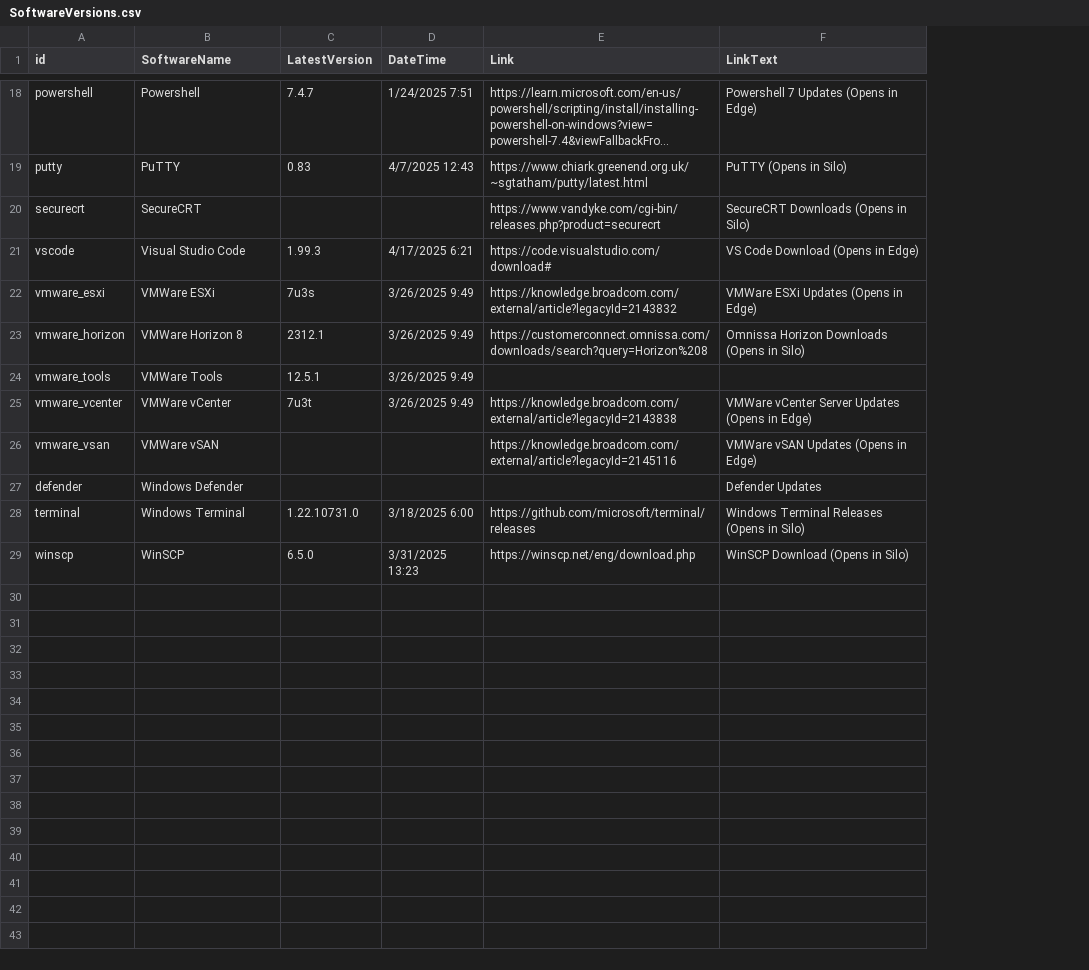
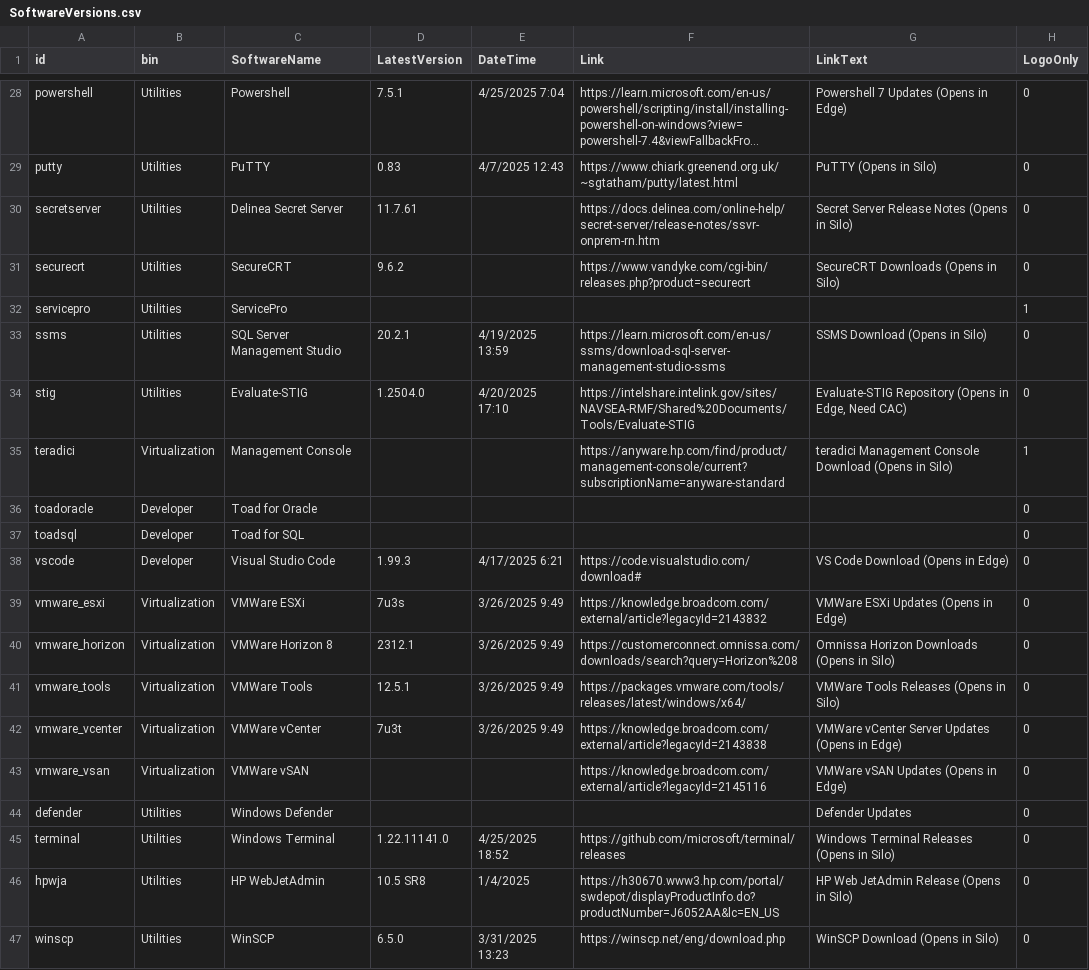
Before and after one commit to weswilson13/didactic-octo-robot, a CSV file: PrimeNet/SoftwareVersions.csv, drawn as a sheet; only a part is shown, gaps mark what is left out; long unchanged cells end in …; addresses are those after the commit; the diff covers the shown part only; the diff names each change by its address in the sheet, - before the commit and + after, or states it on an @@ line.

Commit message:
Update SoftwareVersions.csv

```diff
--- a/PrimeNet/SoftwareVersions.csv
+++ b/PrimeNet/SoftwareVersions.csv
+column B (bin), rows 28-29: Utilities | Utilities; row 31: Utilities; rows 38-45: Developer | Virtualization | Virtualization | Virtualization | Virtualization | Virtualization | Utilities | Utilities; row 47: Utilities
+column H (LogoOnly), rows 28-29: 0 | 0; row 31: 0; rows 38-45: all 0; row 47: 0
-D28 (LatestVersion): 7.4.7
+D28 (LatestVersion): 7.5.1
-E28 (DateTime): 1/24/2025 7:51
+E28 (DateTime): 4/25/2025 7:04
+row 30: secretserver | Utilities | Delinea Secret Server | 11.7.61 |  | https://docs.delinea.com/online-help/secret-server/release-notes/ssvr-onprem-rn.htm | Secret Server Release Notes (Opens in Silo) | 0
-D31 (LatestVersion): (empty)
+D31 (LatestVersion): 9.6.2
+row 32: servicepro | Utilities | ServicePro |  |  |  |  | 1
+row 33: ssms | Utilities | SQL Server Management Studio | 20.2.1 | 4/19/2025 13:59 | https://learn.microsoft.com/en-us/ssms/download-sql-server-management-studio-ssms | SSMS Download (Opens in Silo) | 0
+row 34: stig | Utilities | Evaluate-STIG | 1.2504.0 | 4/20/2025 17:10 | https://intelshare.intelink.gov/sites/NAVSEA-RMF/Shared%20Documents/Tools/Evaluate-STIG | Evaluate-STIG Repository (Opens in Edge, Need CAC) | 0
+row 35: teradici | Virtualization | Management Console |  |  | https://anyware.hp.com/find/product/management-console/current?subscriptionName=anyware-standard | teradici Management Console Download (Opens in Silo) | 1
+row 36: toadoracle | Developer | Toad for Oracle |  |  |  |  | 0
+row 37: toadsql | Developer | Toad for SQL |  |  |  |  | 0
-F41 (Link): (empty)
+F41 (Link): https://packages.vmware.com/tools/releases/latest/windows/x64/
-G41 (LinkText): (empty)
+G41 (LinkText): VMWare Tools Releases (Opens in Silo)
-D45 (LatestVersion): 1.22.10731.0
+D45 (LatestVersion): 1.22.11141.0
-E45 (DateTime): 3/18/2025 6:00
+E45 (DateTime): 4/25/2025 18:52
+row 46: hpwja | Utilities | HP WebJetAdmin | 10.5 SR8 | 1/4/2025 | https://h30670.www3.hp.com/portal/swdepot/displayProductInfo.do?productNumber=J6052AA&lc=EN_US | HP Web JetAdmin Release (Opens in Silo) | 0
```
Also changed, not shown: 10 added rows and 21 edited cells elsewhere in this file.
